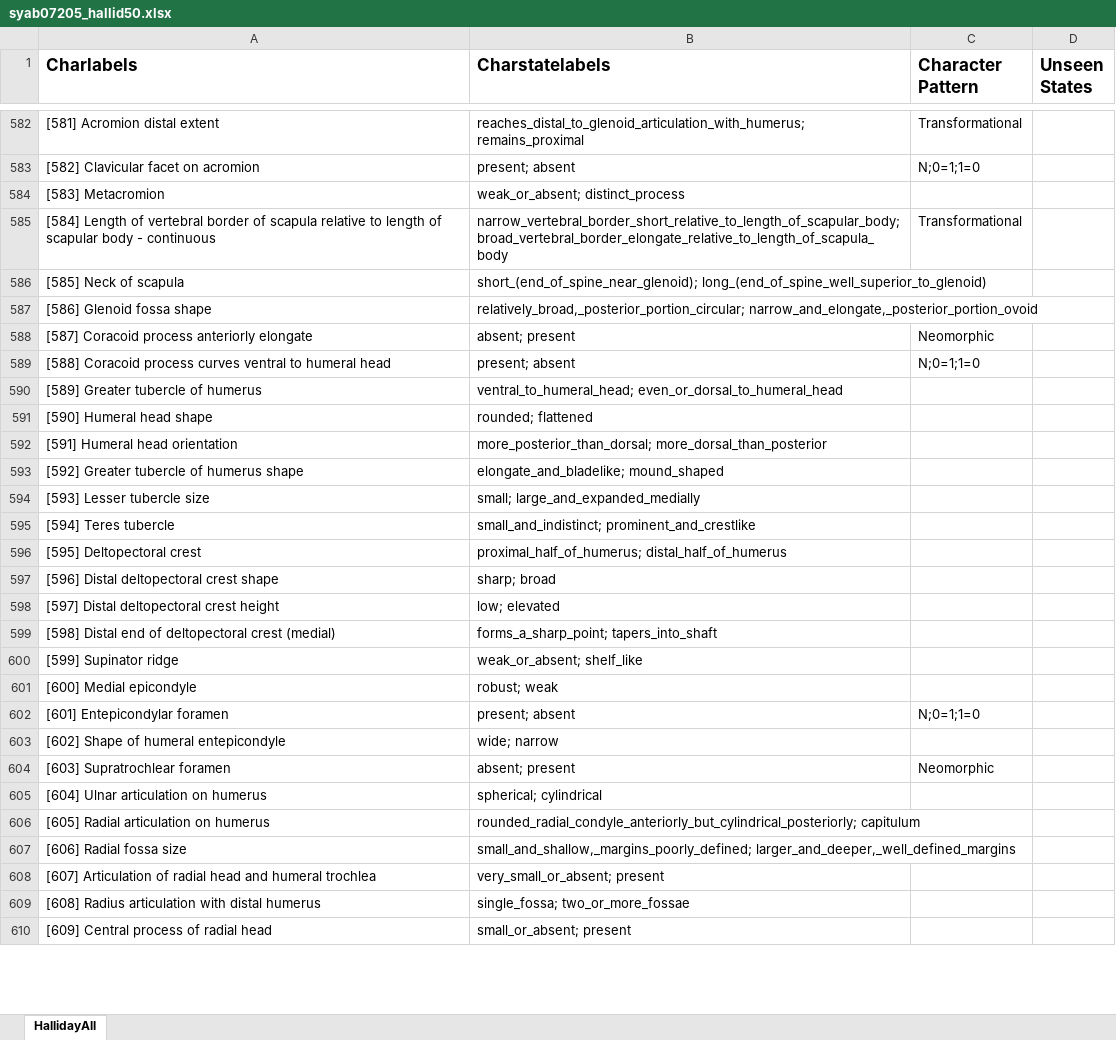
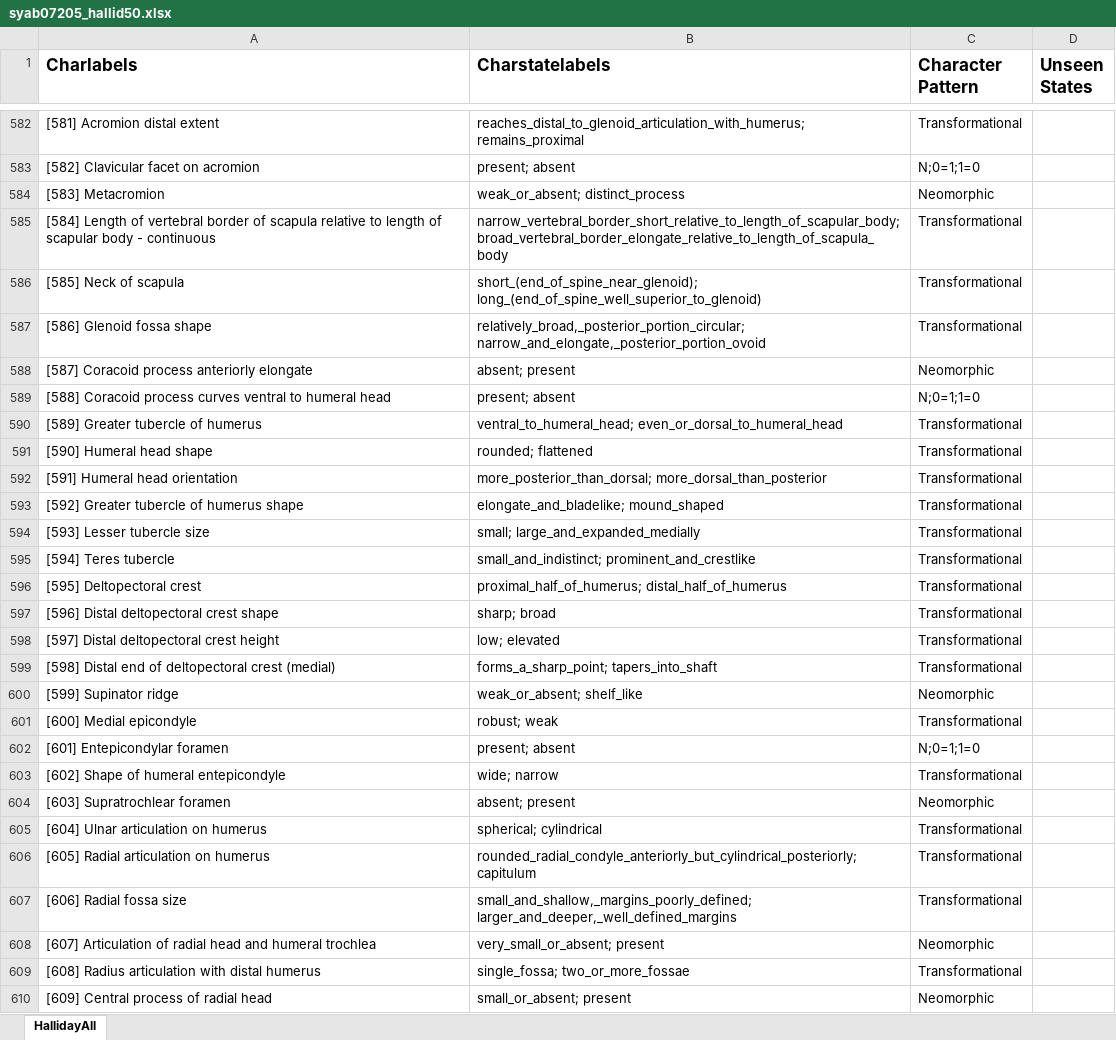
Before and after one commit to neo-trans/matrices, an Excel workbook: syab07205_hallid50.xlsx, sheet HallidayAll, drawn as a sheet; only a part is shown, gaps mark what is left out; values as stored, in another font and other column widths than the file's, no borders; the diff covers the shown part only; the diff names each change by its address in the sheet, - before the commit and + after, or states it on an @@ line.

Commit message:
Missing entries

```diff
--- a/syab07205_hallid50.xlsx (sheet HallidayAll)
+++ b/syab07205_hallid50.xlsx (sheet HallidayAll)
-C584 (Character Pattern): (empty)
+C584 (Character Pattern): Neomorphic
-C586:C587 (Character Pattern): (empty)
+C586:C587 (Character Pattern): Transformational
-C590:C599 (Character Pattern): (empty)
+C590:C599 (Character Pattern): Transformational
-C600 (Character Pattern): (empty)
+C600 (Character Pattern): Neomorphic
-C601 (Character Pattern): (empty)
+C601 (Character Pattern): Transformational
-C603 (Character Pattern): (empty)
+C603 (Character Pattern): Transformational
-C605:C607 (Character Pattern): (empty)
+C605:C607 (Character Pattern): Transformational
-C608 (Character Pattern): (empty)
+C608 (Character Pattern): Neomorphic
-C609 (Character Pattern): (empty)
+C609 (Character Pattern): Transformational
-C610 (Character Pattern): (empty)
+C610 (Character Pattern): Neomorphic
```
Also changed, not shown: 41 edited cells elsewhere in this sheet, 1 other file.
